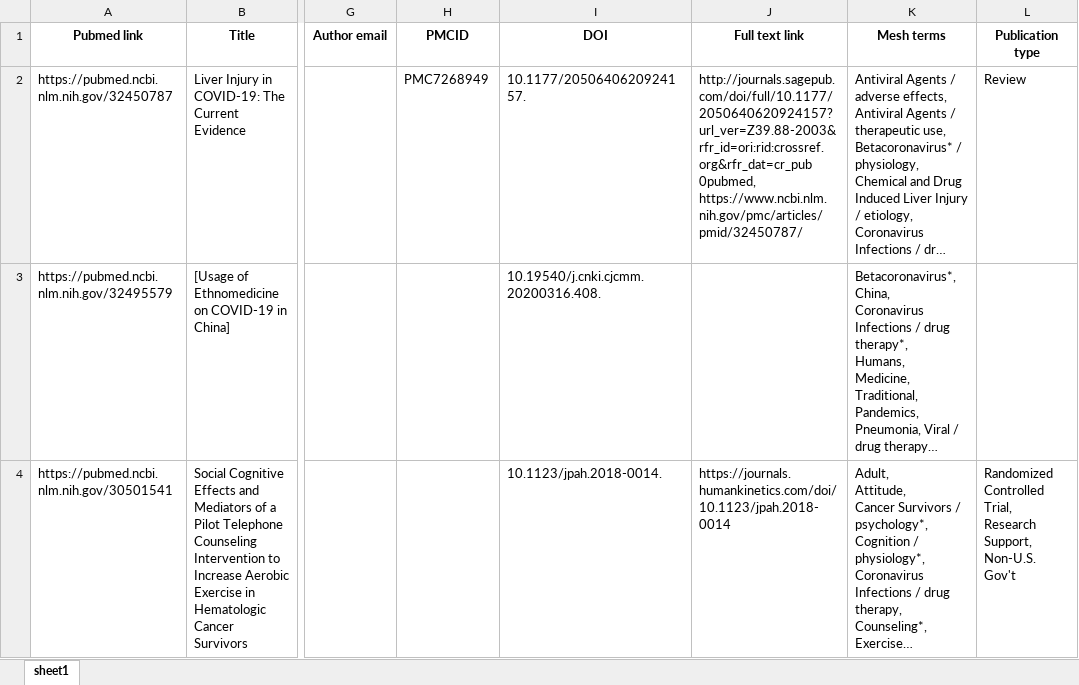
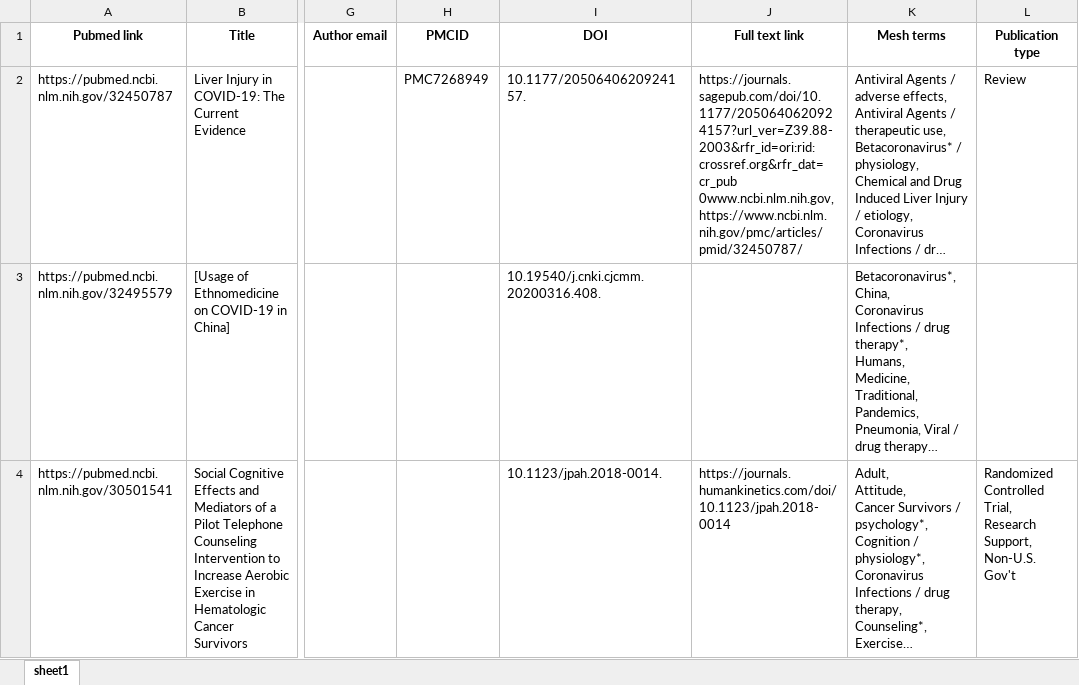
Before and after one commit to upworka0/pubmed, an Excel workbook: static/downloads/covid 19 treatment theory.xlsx, sheet sheet1, drawn as a sheet; only a part is shown, gaps mark what is left out; long unchanged cells end in …; values as stored, in another font and other column widths than the file's, no borders; ↵ is a line break in a cell; the diff names each change by its address in the sheet, - before the commit and + after, or states it on an @@ line.

```diff
--- a/static/downloads/covid 19 treatment theory.xlsx (sheet sheet1)
+++ b/static/downloads/covid 19 treatment theory.xlsx (sheet sheet1)
-J2 (Full text link): http://journals.sagepub.com/doi/full/10.1177/2050640620924157?url_ver=Z39.88-2003&rfr_id=ori:rid:crossref.org&rfr_dat=cr_pub 0pubmed, ↵ https://www.ncbi.nlm.nih.gov/pmc/articles/pmid/32450787/
+J2 (Full text link): https://journals.sagepub.com/doi/10.1177/2050640620924157?url_ver=Z39.88-2003&rfr_id=ori:rid:crossref.org&rfr_dat=cr_pub 0www.ncbi.nlm.nih.gov, ↵ https://www.ncbi.nlm.nih.gov/pmc/articles/pmid/32450787/
```
Also changed, not shown: 4 other files.
